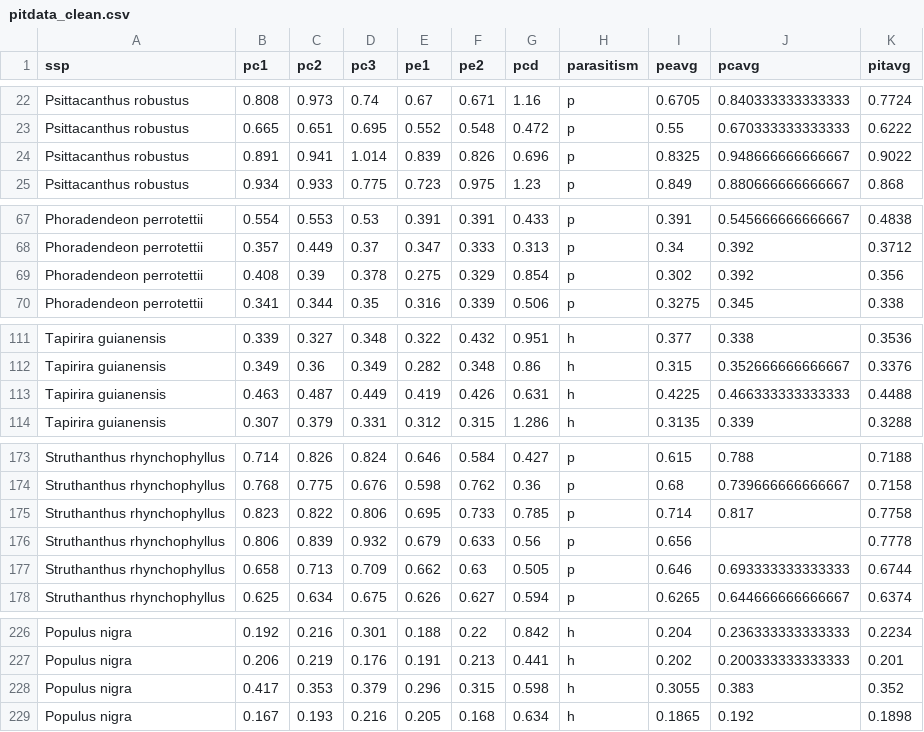
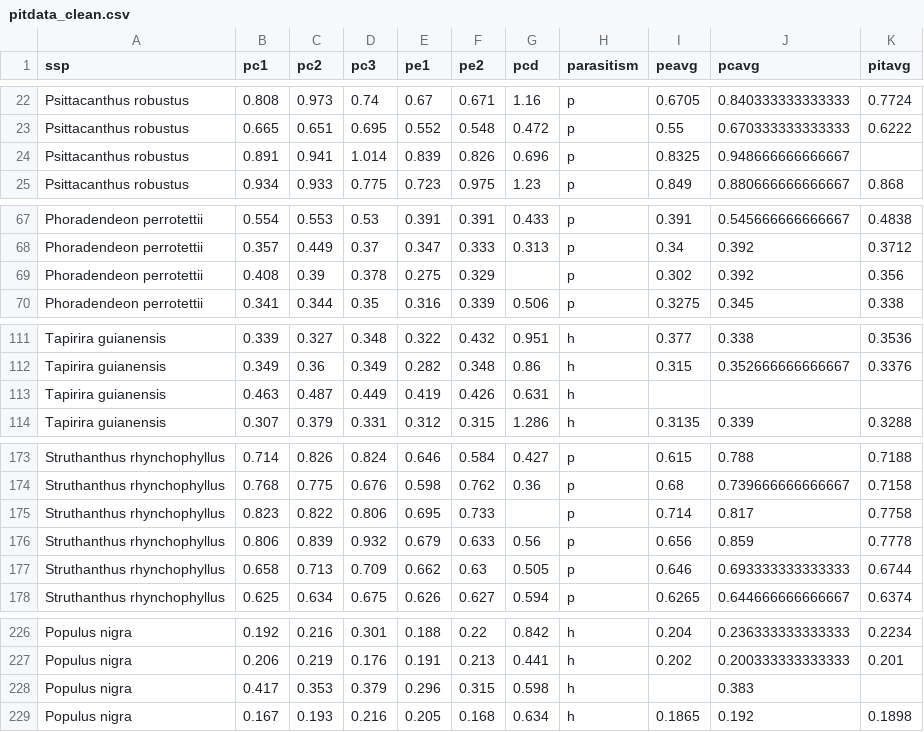
Before and after one commit to VictorSibinelli/Parasite-HostPitMembranes, a CSV file: data/processed/pitdata_clean.csv, drawn as a sheet; only a part is shown, gaps mark what is left out; the diff covers the shown part only.

```diff
--- a/data/processed/pitdata_clean.csv
+++ b/data/processed/pitdata_clean.csv
@@ -23,3 +23,3 @@ Psittacanthus robustus,0.808,0.973,0.74,0.67,0.671,1.16,p,0.6705,0.8403333333333
 Psittacanthus robustus,0.665,0.651,0.695,0.552,0.548,0.472,p,0.55,0.670333333333333,0.6222
-Psittacanthus robustus,0.891,0.941,1.014,0.839,0.826,0.696,p,0.8325,0.948666666666667,0.9022
+Psittacanthus robustus,0.891,0.941,1.014,0.839,0.826,0.696,p,0.8325,0.948666666666667,
 Psittacanthus robustus,0.934,0.933,0.775,0.723,0.975,1.23,p,0.849,0.880666666666667,0.868
@@ -68,3 +68,3 @@ Phoradendeon perrotettii,0.554,0.553,0.53,0.391,0.391,0.433,p,0.391,0.5456666666
 Phoradendeon perrotettii,0.357,0.449,0.37,0.347,0.333,0.313,p,0.34,0.392,0.3712
-Phoradendeon perrotettii,0.408,0.39,0.378,0.275,0.329,0.854,p,0.302,0.392,0.356
+Phoradendeon perrotettii,0.408,0.39,0.378,0.275,0.329,,p,0.302,0.392,0.356
 Phoradendeon perrotettii,0.341,0.344,0.35,0.316,0.339,0.506,p,0.3275,0.345,0.338
@@ -112,3 +112,3 @@ Tapirira guianensis,0.339,0.327,0.348,0.322,0.432,0.951,h,0.377,0.338,0.3536
 Tapirira guianensis,0.349,0.36,0.349,0.282,0.348,0.86,h,0.315,0.352666666666667,0.3376
-Tapirira guianensis,0.463,0.487,0.449,0.419,0.426,0.631,h,0.4225,0.466333333333333,0.4488
+Tapirira guianensis,0.463,0.487,0.449,0.419,0.426,0.631,h,,,
 Tapirira guianensis,0.307,0.379,0.331,0.312,0.315,1.286,h,0.3135,0.339,0.3288
@@ -174,4 +174,4 @@ Struthanthus rhynchophyllus,0.714,0.826,0.824,0.646,0.584,0.427,p,0.615,0.788,0.
 Struthanthus rhynchophyllus,0.768,0.775,0.676,0.598,0.762,0.36,p,0.68,0.739666666666667,0.7158
-Struthanthus rhynchophyllus,0.823,0.822,0.806,0.695,0.733,0.785,p,0.714,0.817,0.7758
-Struthanthus rhynchophyllus,0.806,0.839,0.932,0.679,0.633,0.56,p,0.656,,0.7778
+Struthanthus rhynchophyllus,0.823,0.822,0.806,0.695,0.733,,p,0.714,0.817,0.7758
+Struthanthus rhynchophyllus,0.806,0.839,0.932,0.679,0.633,0.56,p,0.656,0.859,0.7778
 Struthanthus rhynchophyllus,0.658,0.713,0.709,0.662,0.63,0.505,p,0.646,0.693333333333333,0.6744
@@ -227,3 +227,3 @@ Populus nigra,0.192,0.216,0.301,0.188,0.22,0.842,h,0.204,0.236333333333333,0.223
 Populus nigra,0.206,0.219,0.176,0.191,0.213,0.441,h,0.202,0.200333333333333,0.201
-Populus nigra,0.417,0.353,0.379,0.296,0.315,0.598,h,0.3055,0.383,0.352
+Populus nigra,0.417,0.353,0.379,0.296,0.315,0.598,h,,0.383,
 Populus nigra,0.167,0.193,0.216,0.205,0.168,0.634,h,0.1865,0.192,0.1898
```
Also changed, not shown: 2 edited cells elsewhere in this file, 14 other files.
